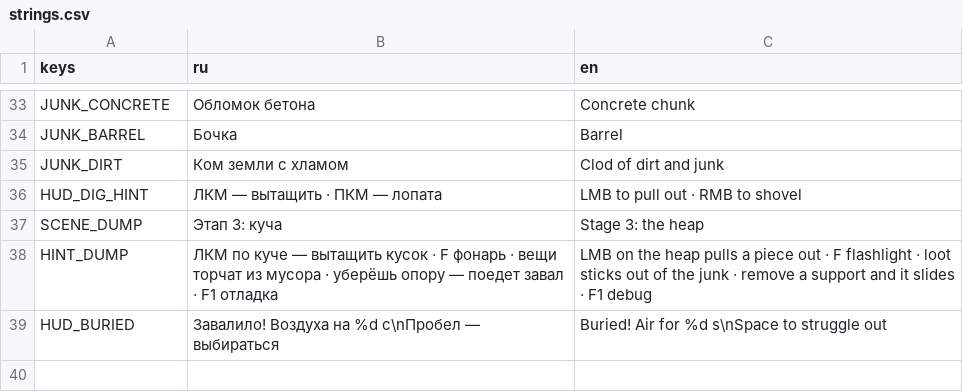
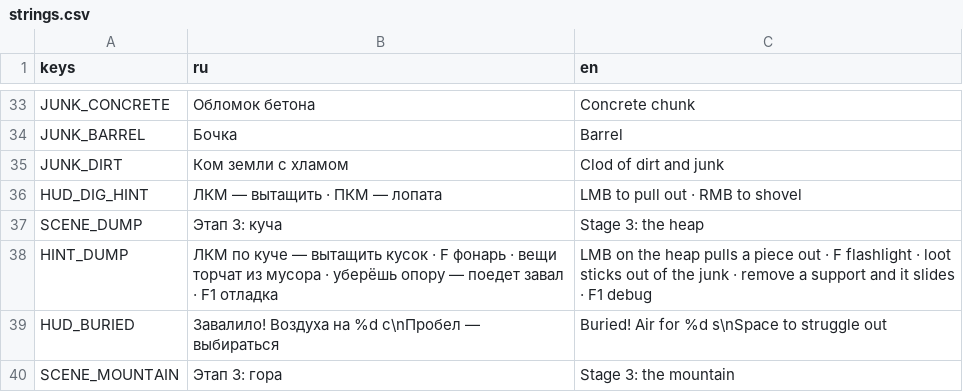
Before and after one commit to dx10dll/svalka, a CSV file: locale/strings.csv, drawn as a sheet; only a part is shown, gaps mark what is left out; the diff names each change by its address in the sheet, - before the commit and + after, or states it on an @@ line.

```diff
--- a/locale/strings.csv
+++ b/locale/strings.csv
+row 40: SCENE_MOUNTAIN | Этап 3: гора | Stage 3: the mountain
```
Also changed, not shown: 12 other files.
